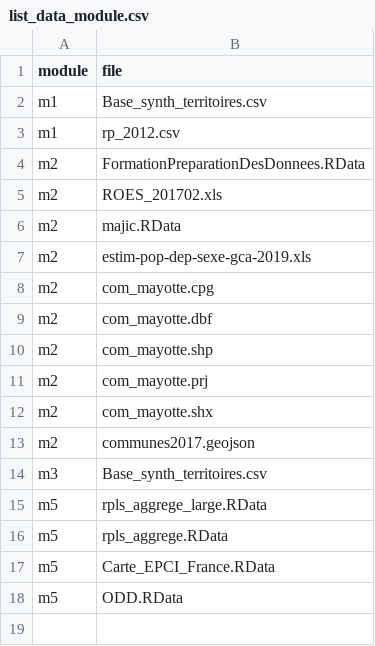
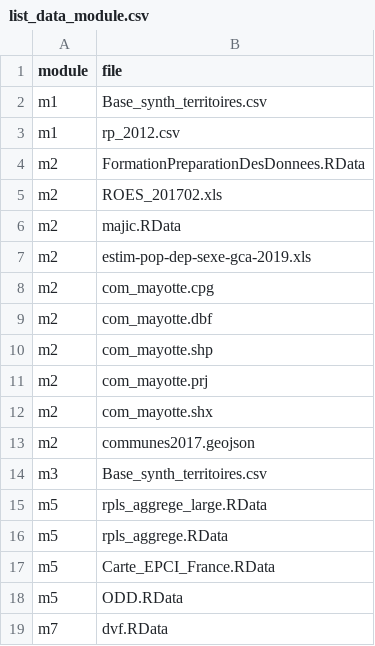
Before and after one commit to MTES-MCT/savoirfR, a CSV file: inst/extdata/list_data_module.csv, drawn as a sheet; the diff names each change by its address in the sheet, - before the commit and + after, or states it on an @@ line.

```diff
--- a/inst/extdata/list_data_module.csv
+++ b/inst/extdata/list_data_module.csv
+row 19: m7 | dvf.RData
```
Also changed, not shown: 23 other files.
